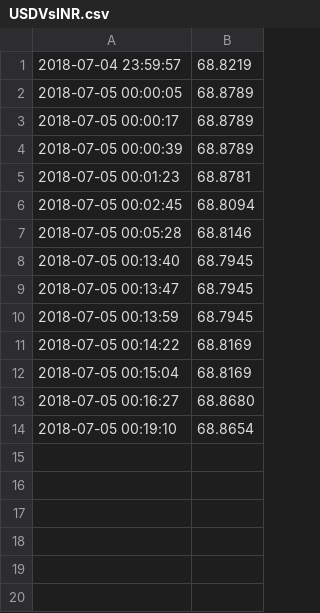
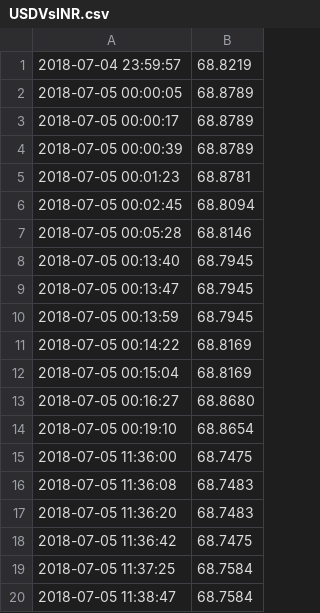
Before and after one commit to ranveer-singh/MistyFly_temp, a CSV file: USDVsINR.csv, drawn as a sheet; the diff names each change by its address in the sheet, - before the commit and + after, or states it on an @@ line.

Commit message:
few mmore rec

```diff
--- a/USDVsINR.csv
+++ b/USDVsINR.csv
+row 15: 2018-07-05 11:36:00 | 68.7475
+row 16: 2018-07-05 11:36:08 | 68.7483
+row 17: 2018-07-05 11:36:20 | 68.7483
+row 18: 2018-07-05 11:36:42 | 68.7475
+row 19: 2018-07-05 11:37:25 | 68.7584
+row 20: 2018-07-05 11:38:47 | 68.7584
```
